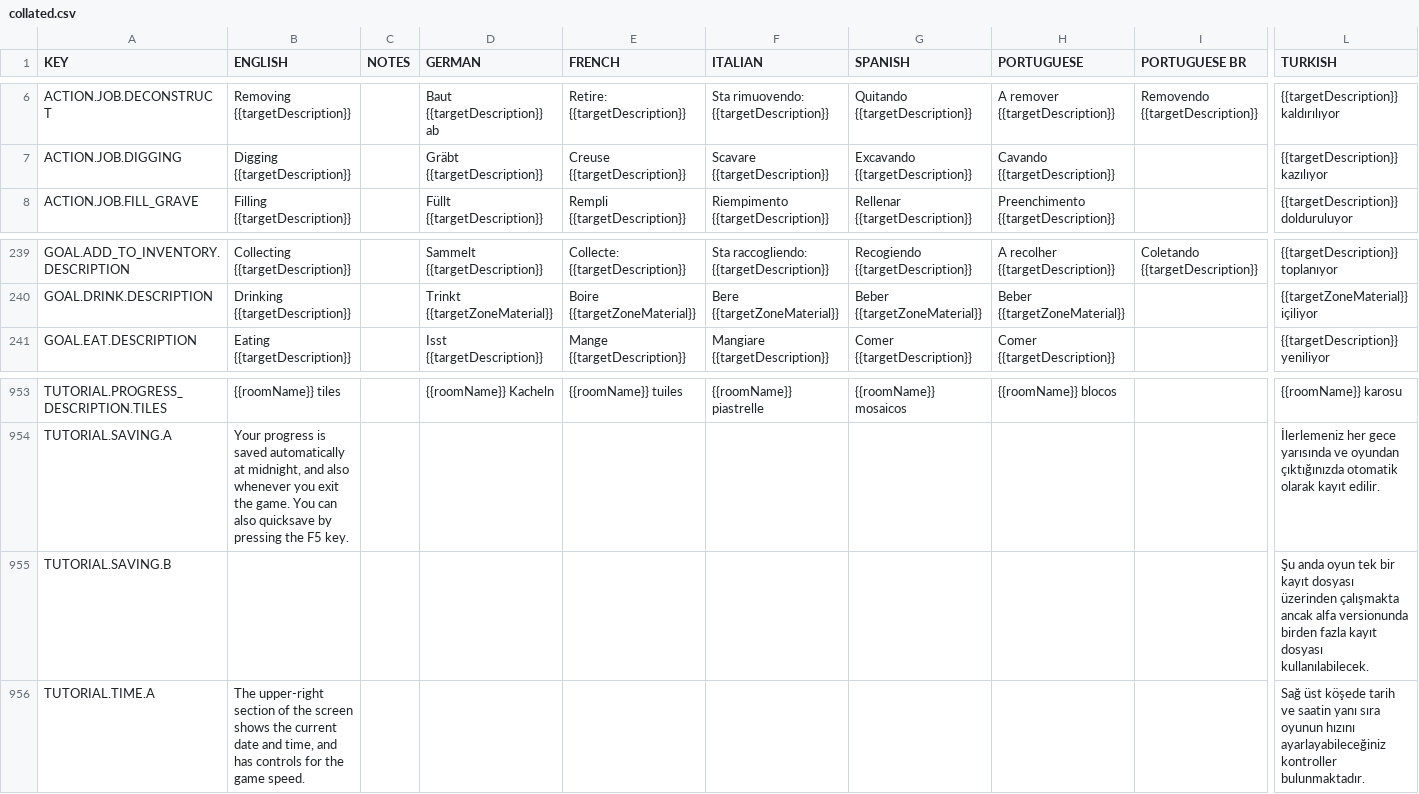
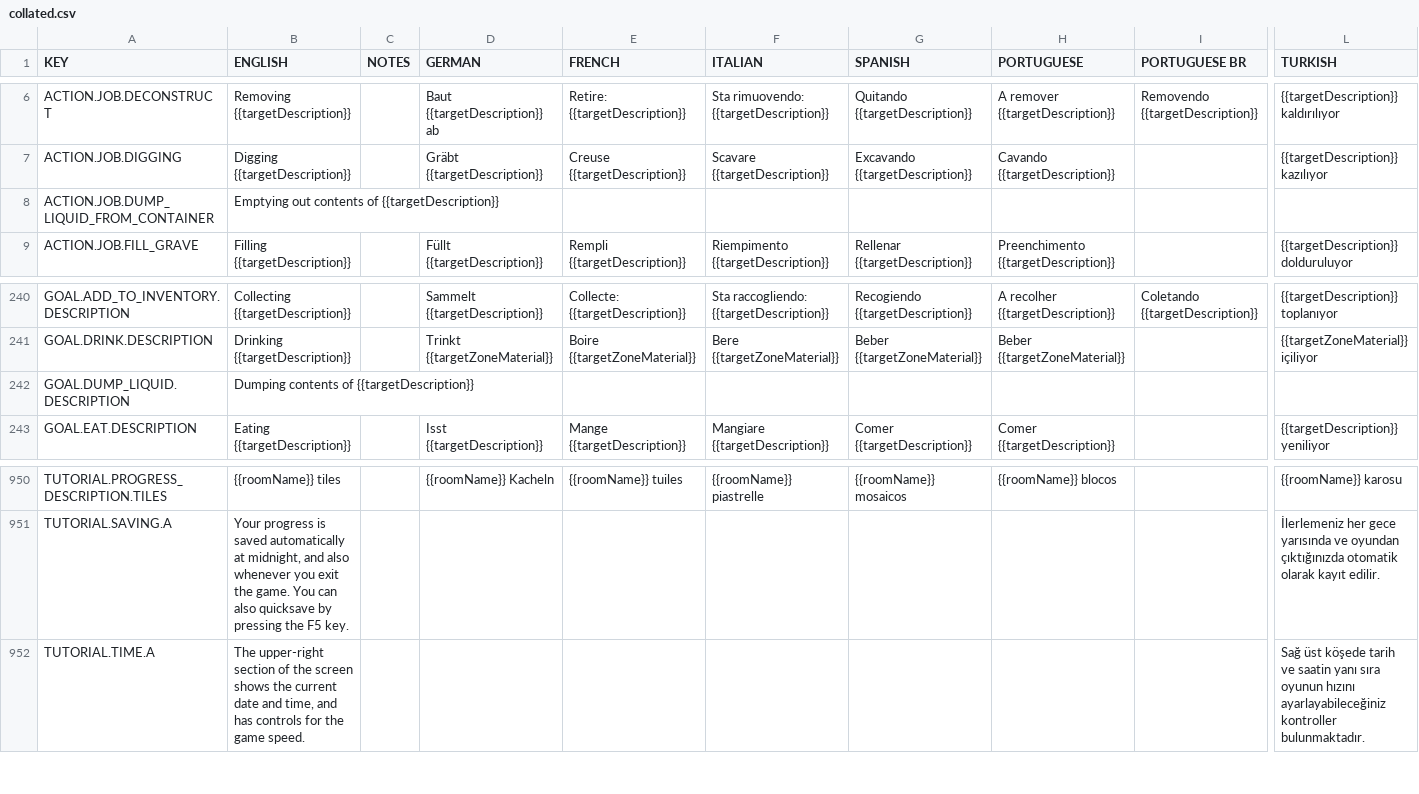
Before and after one commit to rossturner/king-under-the-mountain, a CSV file: core/assets/translations/collated.csv, drawn as a sheet; only a part is shown, gaps mark what is left out; removed rows and columns are numbered as before the commit, all else as after; rows hold the shown columns only; the diff covers the shown part only; the diff names each change by its address in the sheet, - before the commit and + after, or states it on an @@ line.

Commit message:
Fix for buckets being filled with soup and UI option to dump contents

```diff
--- a/core/assets/translations/collated.csv
+++ b/core/assets/translations/collated.csv
+row 8: ACTION.JOB.DUMP_LIQUID_FROM_CONTAINER | Emptying out contents of {{targetDescription}}
+row 242: GOAL.DUMP_LIQUID.DESCRIPTION | Dumping contents of {{targetDescription}}
-row 955: TUTORIAL.SAVING.B |  |  |  |  |  |  |  |  | Şu anda oyun tek bir kayıt dosyası üzerinden çalışmakta ancak alfa versionunda birden fazla kayıt dosyası kullanılabilecek.
```
Also changed, not shown: 3 added rows, 8 removed rows and 14 edited cells elsewhere in this file, core/mods/base/translations/translations.csv, 18 other files.
